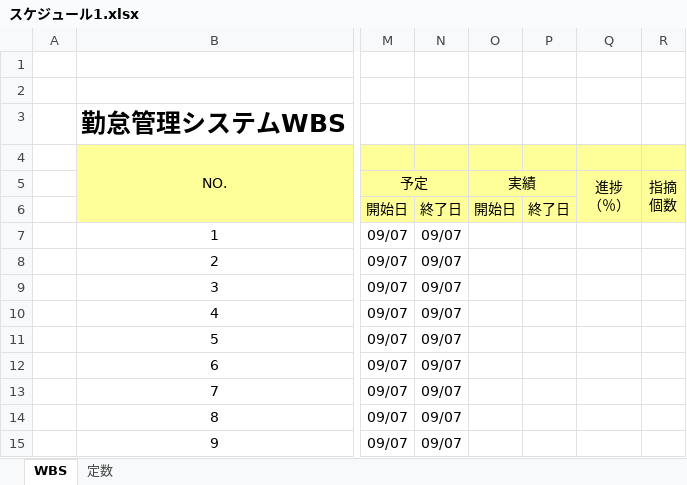
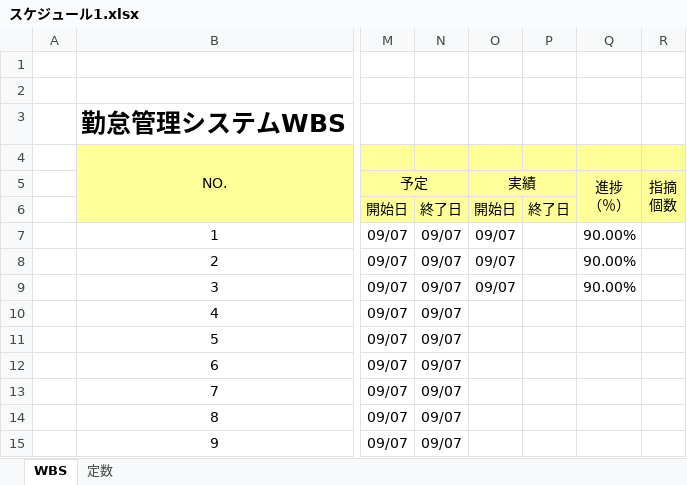
Before and after one commit to Takukun1114/202209-, an Excel workbook: 00_WBS/スケジュール1.xlsx, sheet WBS, drawn as a sheet; only a part is shown, gaps mark what is left out; values as stored, in another font and other column widths than the file's, no borders; conditional formats not drawn; the diff names each change by its address in the sheet, - before the commit and + after, or states it on an @@ line.

Commit message:
no message

```diff
--- a/00_WBS/スケジュール1.xlsx (sheet WBS)
+++ b/00_WBS/スケジュール1.xlsx (sheet WBS)
-O7:O9: (empty)
+O7:O9: 09/07
-Q7:Q9: (empty)
+Q7:Q9: 90.00%
```
Also changed, not shown: formulas that keep their value.
